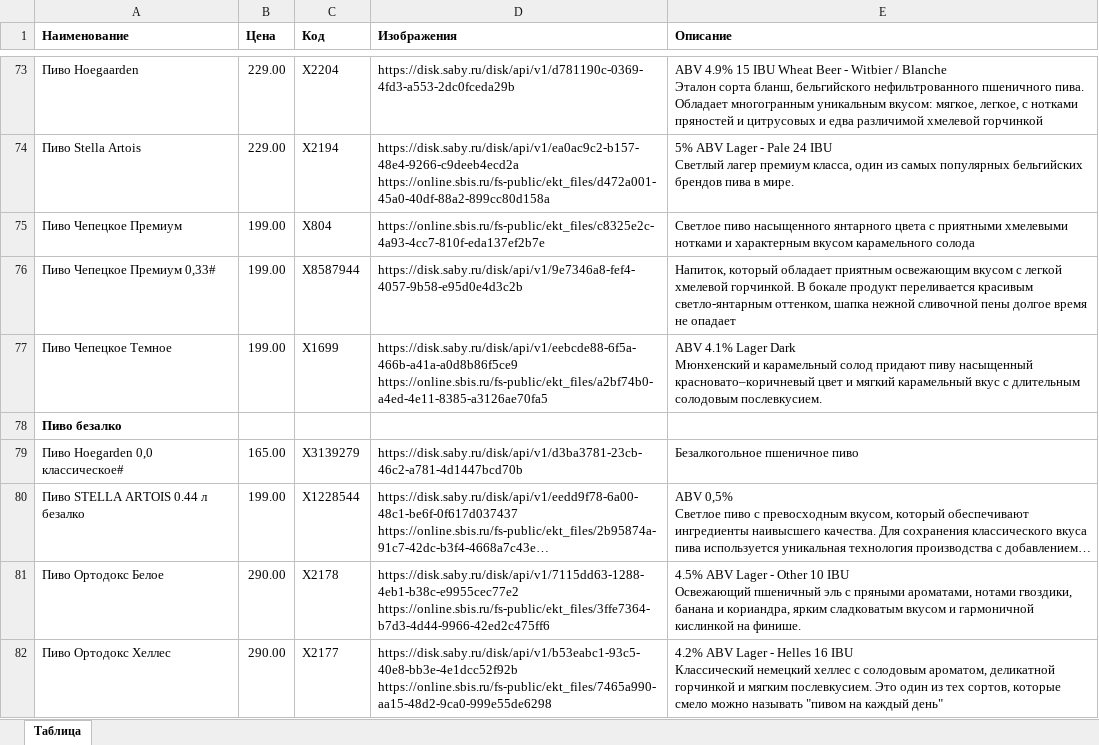
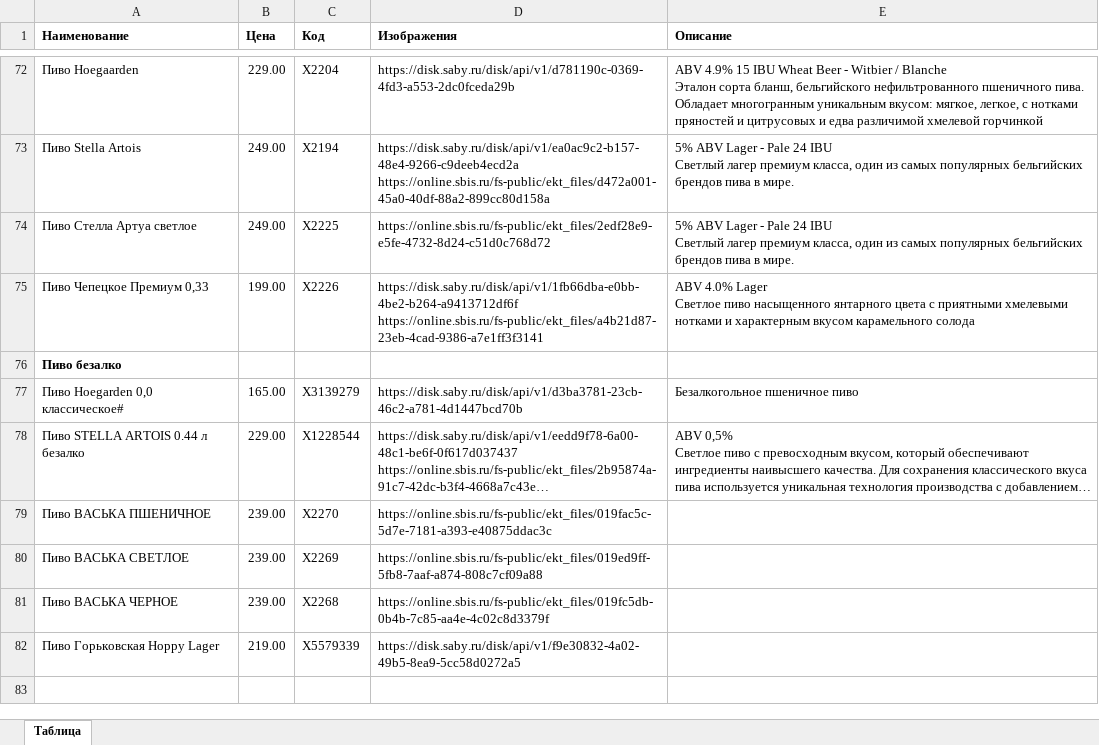
Before and after one commit to mosvtk/barrburgerr-menu, an Excel workbook: data.xlsx, sheet Таблица, drawn as a sheet; only a part is shown, gaps mark what is left out; long unchanged cells end in …; values as stored, in another font and other column widths than the file's, no borders; removed rows and columns are numbered as before the commit, all else as after; ↵ is a line break in a cell; the diff covers the shown part only; the diff names each change by its address in the sheet, - before the commit and + after, or states it on an @@ line.

```diff
--- a/data.xlsx (sheet Таблица)
+++ b/data.xlsx (sheet Таблица)
-B73 (Цена): 229.00
+B73 (Цена): 249.00
-row 75: Пиво Чепецкое Премиум | 199.00 | Х804 | https://online.sbis.ru/fs-public/ekt_files/c8325e2c-4a93-4cc7-810f-eda137ef2b7e | Светлое пиво насыщенного янтарного цвета с приятными хмелевыми нотками и характерным вкусом карамельного солода
-row 76: Пиво Чепецкое Премиум 0,33# | 199.00 | X8587944 | https://disk.saby.ru/disk/api/v1/9e7346a8-fef4-4057-9b58-e95d0e4d3c2b | Напиток, который обладает приятным освежающим вкусом с легкой хмелевой горчинкой. В бокале продукт переливается красивым светло-янтарным оттенком, шапка нежной сливочной пены долгое время не опадает
-row 77: Пиво Чепецкое Темное | 199.00 | Х1699 | https://disk.saby.ru/disk/api/v1/eebcde88-6f5a-466b-a41a-a0d8b86f5ce9 ↵ https://online.sbis.ru/fs-public/ekt_files/a2bf74b0-a4ed-4e11-8385-a3126ae70fa5 | ABV 4.1% Lager Dark ↵ Мюнхенский и карамельный солод придают пиву насыщенный красновато–коричневый цвет и мягкий карамельный вкус с длительным солодовым послевкусием.
+row 74: Пиво Стелла Артуа светлое | 249.00 | Х2225 | https://online.sbis.ru/fs-public/ekt_files/2edf28e9-e5fe-4732-8d24-c51d0c768d72 | 5% ABV Lager - Pale 24 IBU ↵ Cветлый лагер премиум класса, один из самых популярных бельгийских брендов пива в мире.
+row 75: Пиво Чепецкое Премиум 0,33 | 199.00 | Х2226 | https://disk.saby.ru/disk/api/v1/1fb66dba-e0bb-4be2-b264-a9413712df6f ↵ https://online.sbis.ru/fs-public/ekt_files/a4b21d87-23eb-4cad-9386-a7e1ff3f3141 | ABV 4.0% Lager ↵ Светлое пиво насыщенного янтарного цвета с приятными хмелевыми нотками и характерным вкусом карамельного солода
-B78 (Цена): 199.00
+B78 (Цена): 229.00
-row 81: Пиво Ортодокс Белое | 290.00 | Х2178 | https://disk.saby.ru/disk/api/v1/7115dd63-1288-4eb1-b38c-e9955cec77e2 ↵ https://online.sbis.ru/fs-public/ekt_files/3ffe7364-b7d3-4d44-9966-42ed2c475ff6 | 4.5% ABV Lager - Other 10 IBU ↵ Освежающий пшеничный эль с пряными ароматами, нотами гвоздики, банана и кориандра, ярким сладковатым вкусом и гармоничной кислинкой на финише.
-row 82: Пиво Ортодокс Хеллес | 290.00 | Х2177 | https://disk.saby.ru/disk/api/v1/b53eabc1-93c5-40e8-bb3e-4e1dcc52f92b ↵ https://online.sbis.ru/fs-public/ekt_files/7465a990-aa15-48d2-9ca0-999e55de6298 | 4.2% ABV Lager - Helles 16 IBU ↵ Классический немецкий хеллес с солодовым ароматом, деликатной горчинкой и мягким послевкусием. Это один из тех сортов, которые смело можно называть "пивом на каждый день"
+row 79: Пиво ВАСЬКА ПШЕНИЧНОЕ | 239.00 | Х2270 | https://online.sbis.ru/fs-public/ekt_files/019fac5c-5d7e-7181-a393-e40875ddac3c
+row 80: Пиво ВАСЬКА СВЕТЛОЕ | 239.00 | Х2269 | https://online.sbis.ru/fs-public/ekt_files/019ed9ff-5fb8-7aaf-a874-808c7cf09a88
+row 81: Пиво ВАСЬКА ЧЕРНОЕ | 239.00 | Х2268 | https://online.sbis.ru/fs-public/ekt_files/019fc5db-0b4b-7c85-aa4e-4c02c8d3379f
+row 82: Пиво Горьковская Hoppy Lager | 219.00 | X5579339 | https://disk.saby.ru/disk/api/v1/f9e30832-4a02-49b5-8ea9-5cc58d0272a5
```
Also changed, not shown: 30 added rows, 31 removed rows and 9 edited cells elsewhere in this sheet.
